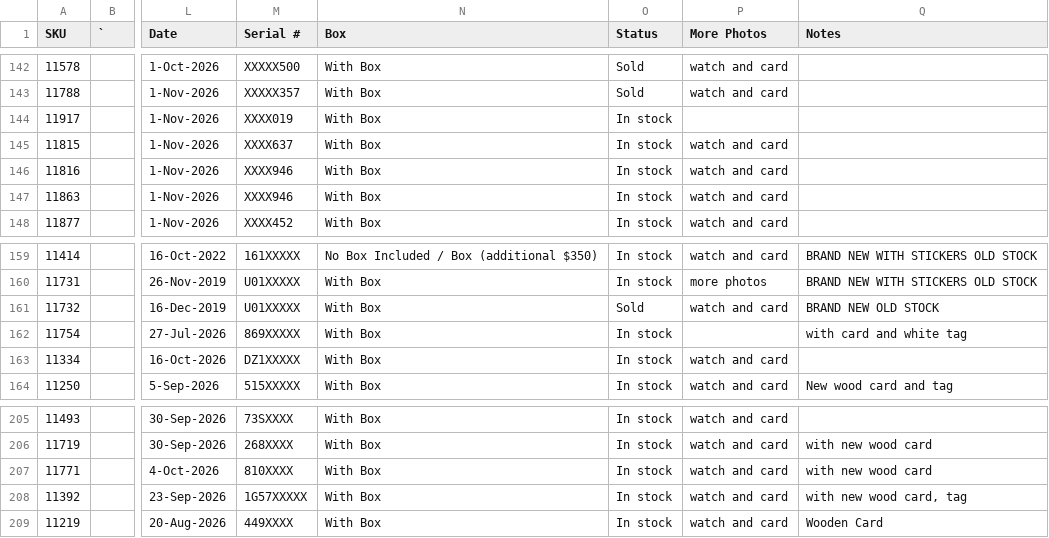
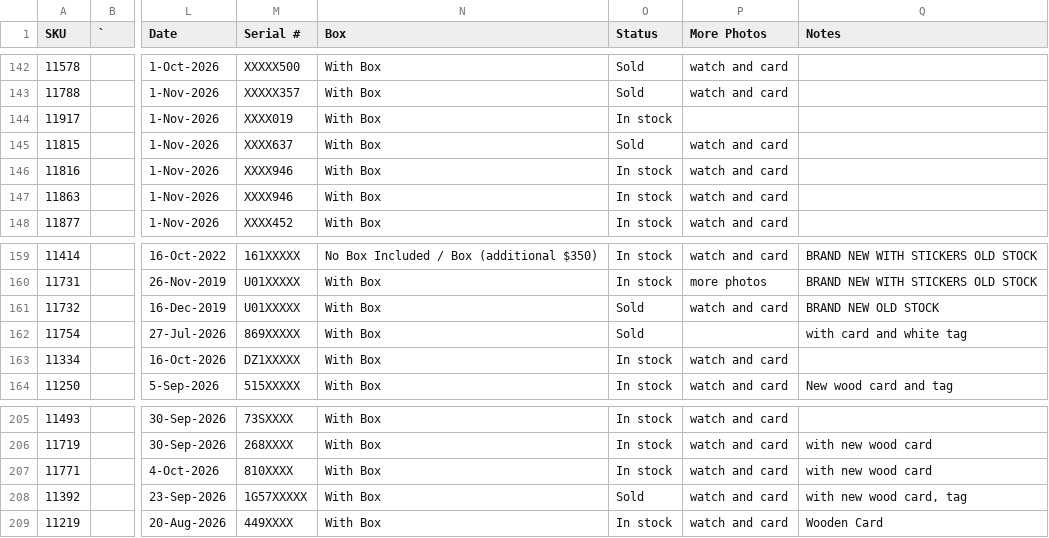
Before and after one commit to CHRISEVO24/benny-rich-tracker, a CSV file: snapshot.csv, drawn as a sheet; only a part is shown, gaps mark what is left out; the diff names each change by its address in the sheet, - before the commit and + after, or states it on an @@ line.

Commit message:
Snapshot 2026-11-24 03:25 PM ET [skip ci]

```diff
--- a/snapshot.csv
+++ b/snapshot.csv
-O145 (Status): In stock
+O145 (Status): Sold
-O162 (Status): In stock
+O162 (Status): Sold
-O208 (Status): In stock
+O208 (Status): Sold
```
Also changed, not shown: 1 other file.
